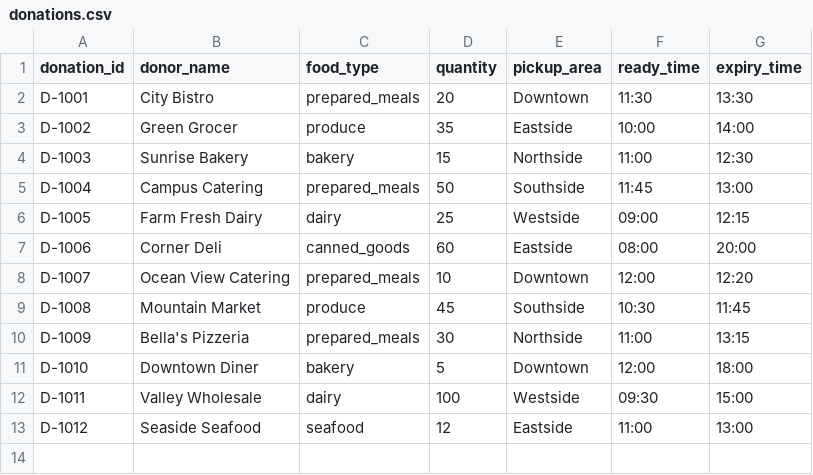
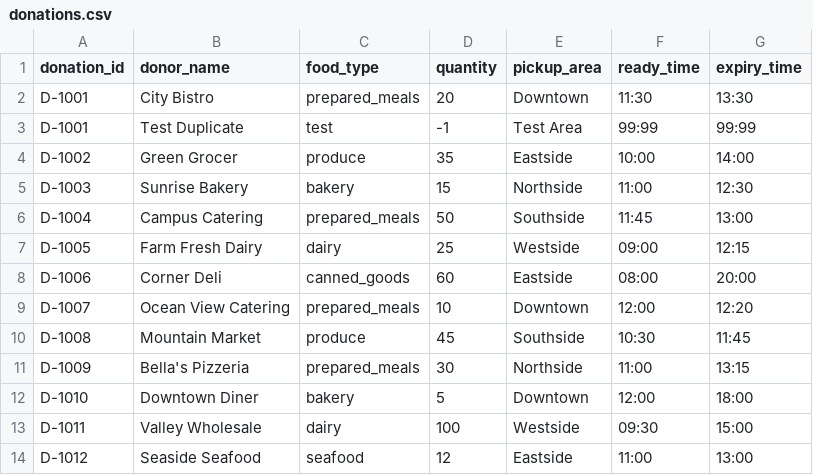
Before and after one commit to noahkim006/cpsc_335_project_1, a CSV file: assets/donations.csv, drawn as a sheet; the diff names each change by its address in the sheet, - before the commit and + after, or states it on an @@ line.

Commit message:
implemented repeated ID check with sets for both, added test duplicate IDs for donations and recipients

```diff
--- a/assets/donations.csv
+++ b/assets/donations.csv
+row 3: D-1001 | Test Duplicate | test | -1 | Test Area | 99:99 | 99:99
```
Also changed, not shown: assets/recipients.csv, 1 other file.
